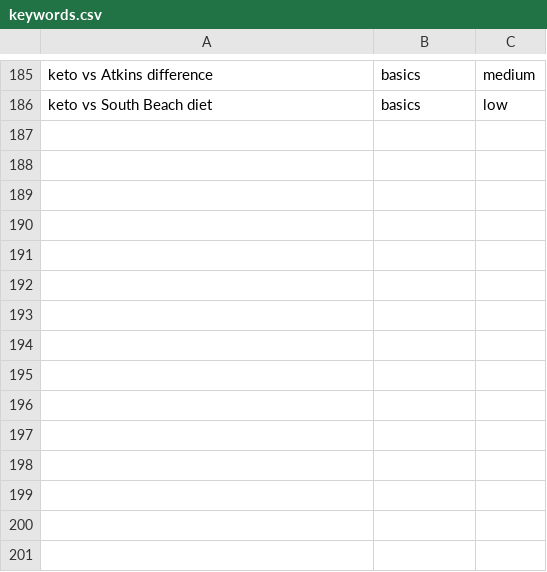
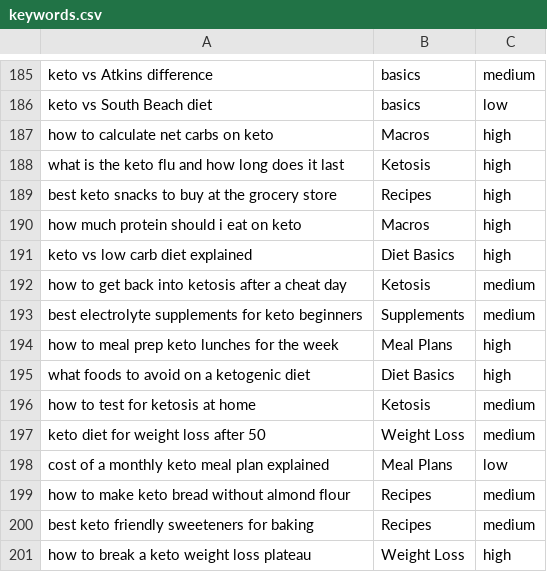
Before and after one commit to peacoat-sites/keto-living-guide, a CSV file: keywords.csv, drawn as a sheet; only a part is shown, gaps mark what is left out.

Commit message:
feat: expand keyword pool to ~200 for sustained autonomous publishing

```diff
--- a/keywords.csv
+++ b/keywords.csv
@@ -186 +186,16 @@ keto vs Atkins difference,basics,medium
 keto vs South Beach diet,basics,low
+how to calculate net carbs on keto,Macros,high
+what is the keto flu and how long does it last,Ketosis,high
+best keto snacks to buy at the grocery store,Recipes,high
+how much protein should i eat on keto,Macros,high
+keto vs low carb diet explained,Diet Basics,high
+how to get back into ketosis after a cheat day,Ketosis,medium
+best electrolyte supplements for keto beginners,Supplements,medium
+how to meal prep keto lunches for the week,Meal Plans,high
+what foods to avoid on a ketogenic diet,Diet Basics,high
+how to test for ketosis at home,Ketosis,medium
+keto diet for weight loss after 50,Weight Loss,medium
+cost of a monthly keto meal plan explained,Meal Plans,low
+how to make keto bread without almond flour,Recipes,medium
+best keto friendly sweeteners for baking,Recipes,medium
+how to break a keto weight loss plateau,Weight Loss,high
```
